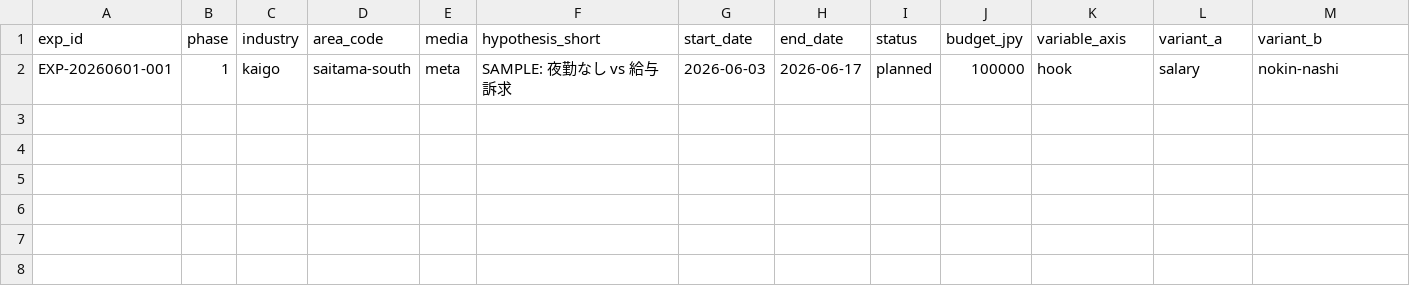
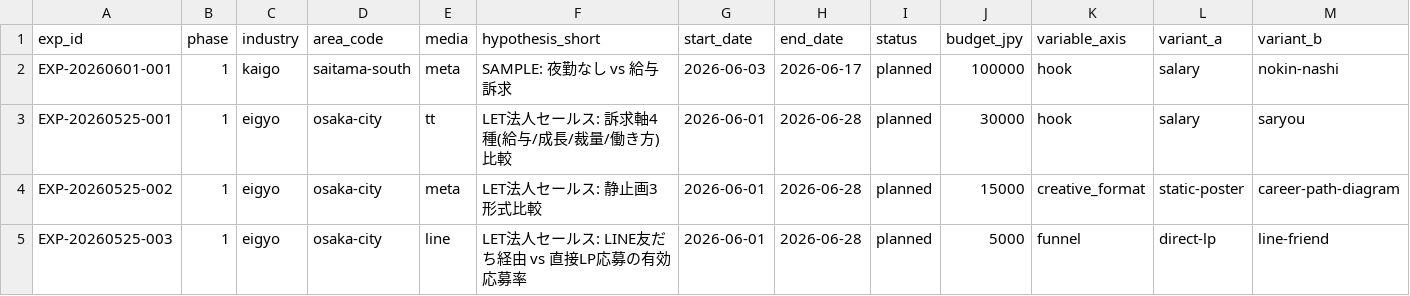
Before and after one commit to eijiyoshikawa/agents, a CSV file: playbooks/recruit_ads/05_experiments/experiment_register.csv, drawn as a sheet; only a part is shown; rows hold the shown columns only; the diff names each change by its address in the sheet, - before the commit and + after, or states it on an @@ line.

```diff
--- a/playbooks/recruit_ads/05_experiments/experiment_register.csv
+++ b/playbooks/recruit_ads/05_experiments/experiment_register.csv
+row 3: EXP-20260525-001 | 1 | eigyo | osaka-city | tt | LET法人セールス: 訴求軸4種(給与/成長/裁量/働き方)比較 | 2026-06-01 | 2026-06-28 | planned | 30000 | hook | salary | saryou
+row 4: EXP-20260525-002 | 1 | eigyo | osaka-city | meta | LET法人セールス: 静止画3形式比較 | 2026-06-01 | 2026-06-28 | planned | 15000 | creative_format | static-poster | career-path-diagram
+row 5: EXP-20260525-003 | 1 | eigyo | osaka-city | line | LET法人セールス: LINE友だち経由 vs 直接LP応募の有効応募率 | 2026-06-01 | 2026-06-28 | planned | 5000 | funnel | direct-lp | line-friend
```
Also changed, not shown: 3 other files.
